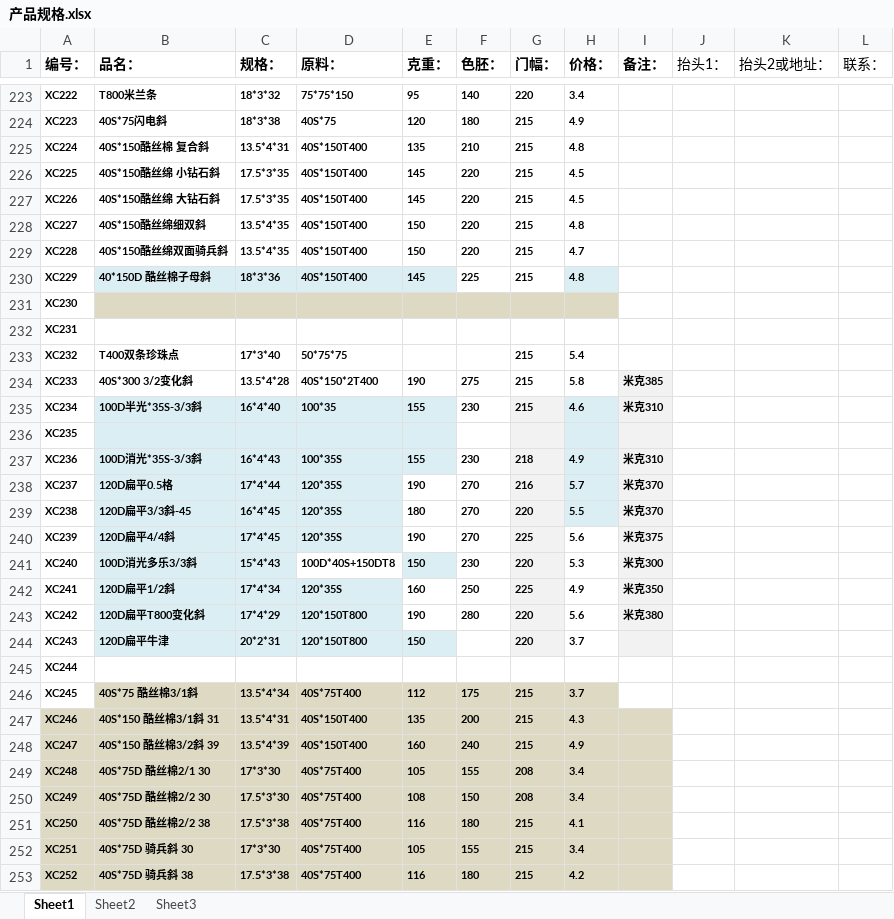
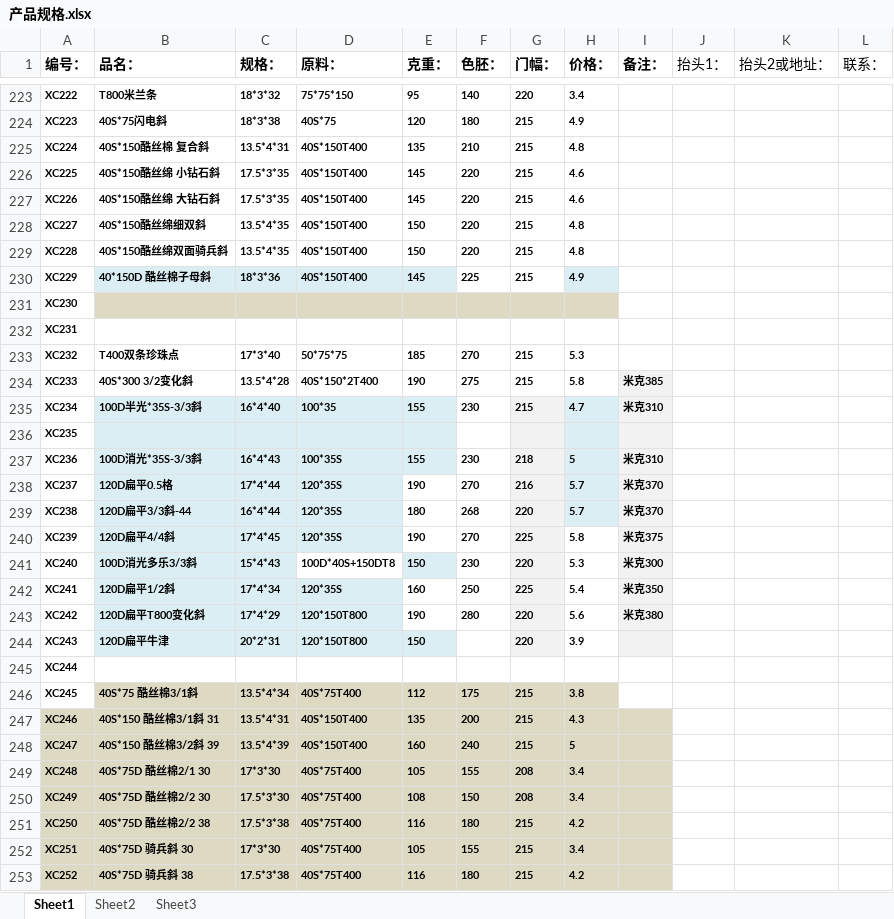
Before and after one commit to SMQCGF/XCDY, an Excel workbook: 产品规格.xlsx, sheet Sheet1, drawn as a sheet; only a part is shown, gaps mark what is left out; values as stored, in another font and other column widths than the file's, no borders; the diff covers the shown part only; the diff names each change by its address in the sheet, - before the commit and + after, or states it on an @@ line.

```diff
--- a/产品规格.xlsx (sheet Sheet1)
+++ b/产品规格.xlsx (sheet Sheet1)
-H226:H227 (价格：): 4.5
+H226:H227 (价格：): 4.6
-H229 (价格：): 4.7
+H229 (价格：): 4.8
-H230 (价格：): 4.8
+H230 (价格：): 4.9
-E233 (克重：): (empty)
+E233 (克重：): 185
-F233 (色胚：): (empty)
+F233 (色胚：): 270
-H233 (价格：): 5.4
+H233 (价格：): 5.3
-H235 (价格：): 4.6
+H235 (价格：): 4.7
-H237 (价格：): 4.9
+H237 (价格：): 5
-B239 (品名：): 120D扁平3/3斜-45
+B239 (品名：): 120D扁平3/3斜-44
-C239 (规格：): 16*4*45
+C239 (规格：): 16*4*44
-F239 (色胚：): 270
+F239 (色胚：): 268
-H239 (价格：): 5.5
+H239 (价格：): 5.7
-H240 (价格：): 5.6
+H240 (价格：): 5.8
-H242 (价格：): 4.9
+H242 (价格：): 5.4
-H244 (价格：): 3.7
+H244 (价格：): 3.9
-H246 (价格：): 3.7
+H246 (价格：): 3.8
-H248 (价格：): 4.9
+H248 (价格：): 5
-H251 (价格：): 4.1
+H251 (价格：): 4.2
```
Also changed, not shown: 66 edited cells and cell formats elsewhere in this sheet.
